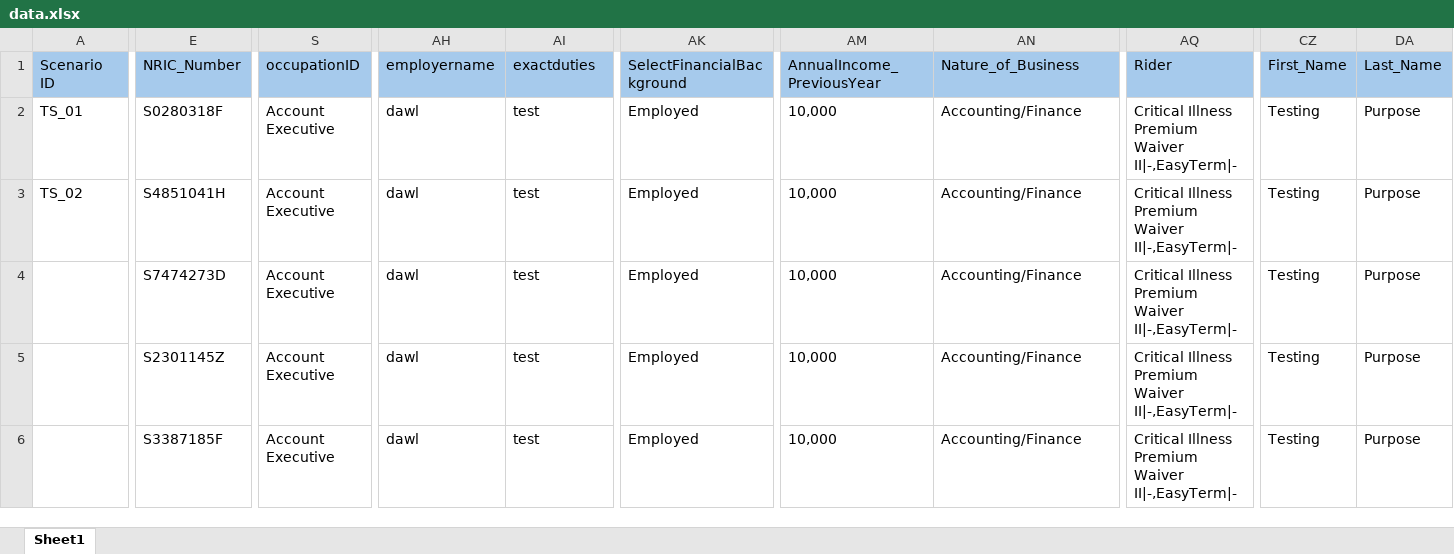
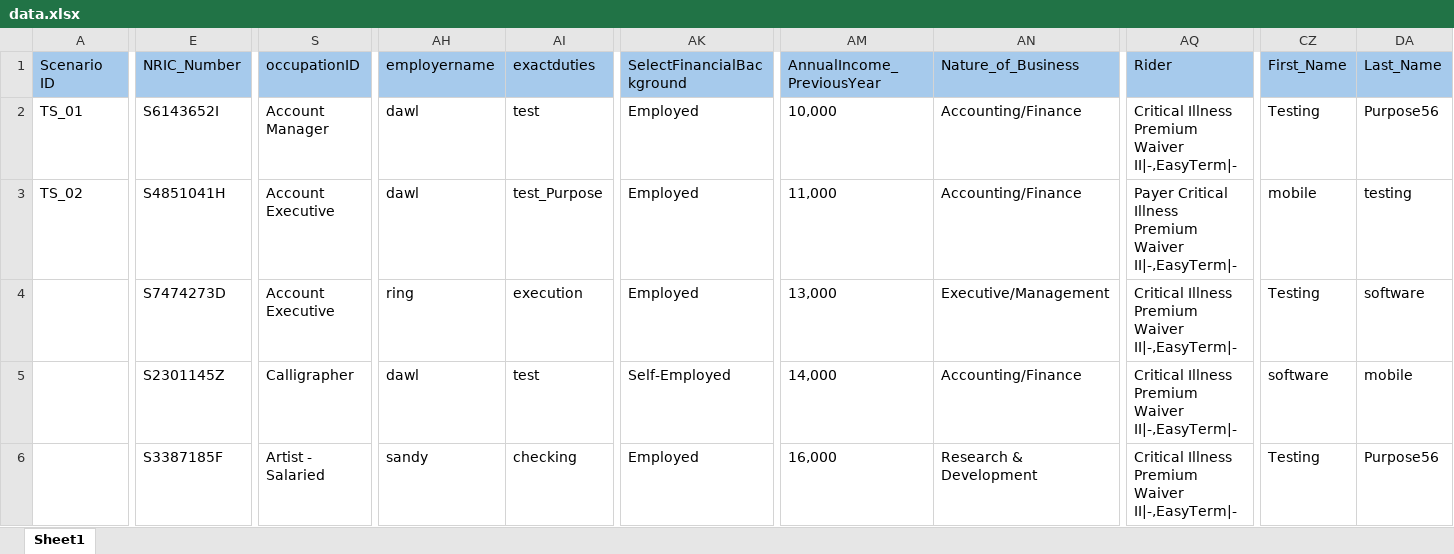
Before and after one commit to kedar2325/SinglifeEzsub, an Excel workbook: data.xlsx, sheet Sheet1, drawn as a sheet; only a part is shown, gaps mark what is left out; values as stored, in another font and other column widths than the file's, no borders; the diff covers the shown part only; the diff names each change by its address in the sheet, - before the commit and + after, or states it on an @@ line.

Commit message:
data

```diff
--- a/data.xlsx (sheet Sheet1)
+++ b/data.xlsx (sheet Sheet1)
-E2 (NRIC_Number): S0280318F
+E2 (NRIC_Number): S6143652I
-S2 (occupationID): Account Executive
+S2 (occupationID): Account Manager
-DA2 (Last_Name): Purpose
+DA2 (Last_Name): Purpose56
-AI3 (exactduties): test
+AI3 (exactduties): test_Purpose
-AM3 (AnnualIncome_PreviousYear): 10,000
+AM3 (AnnualIncome_PreviousYear): 11,000
-AQ3 (Rider): Critical Illness…
+AQ3 (Rider): Payer Critical Illness…
-CZ3 (First_Name): Testing
+CZ3 (First_Name): mobile
-DA3 (Last_Name): Purpose
+DA3 (Last_Name): testing
-AH4 (employername): dawl
+AH4 (employername): ring
-AI4 (exactduties): test
+AI4 (exactduties): execution
-AM4 (AnnualIncome_PreviousYear): 10,000
+AM4 (AnnualIncome_PreviousYear): 13,000
-AN4 (Nature_of_Business): Accounting/Finance
+AN4 (Nature_of_Business): Executive/Management
-DA4 (Last_Name): Purpose
+DA4 (Last_Name): software
-S5 (occupationID): Account Executive
+S5 (occupationID): Calligrapher
-AK5 (SelectFinancialBackground): Employed
+AK5 (SelectFinancialBackground): Self-Employed
-AM5 (AnnualIncome_PreviousYear): 10,000
+AM5 (AnnualIncome_PreviousYear): 14,000
-CZ5 (First_Name): Testing
+CZ5 (First_Name): software
-DA5 (Last_Name): Purpose
+DA5 (Last_Name): mobile
-S6 (occupationID): Account Executive
+S6 (occupationID): Artist - Salaried
-AH6 (employername): dawl
+AH6 (employername): sandy
-AI6 (exactduties): test
+AI6 (exactduties): checking
-AM6 (AnnualIncome_PreviousYear): 10,000
+AM6 (AnnualIncome_PreviousYear): 16,000
-AN6 (Nature_of_Business): Accounting/Finance
+AN6 (Nature_of_Business): Research & Development
-DA6 (Last_Name): Purpose
+DA6 (Last_Name): Purpose56
```
Also changed, not shown: 1 edited cell elsewhere in this sheet.
